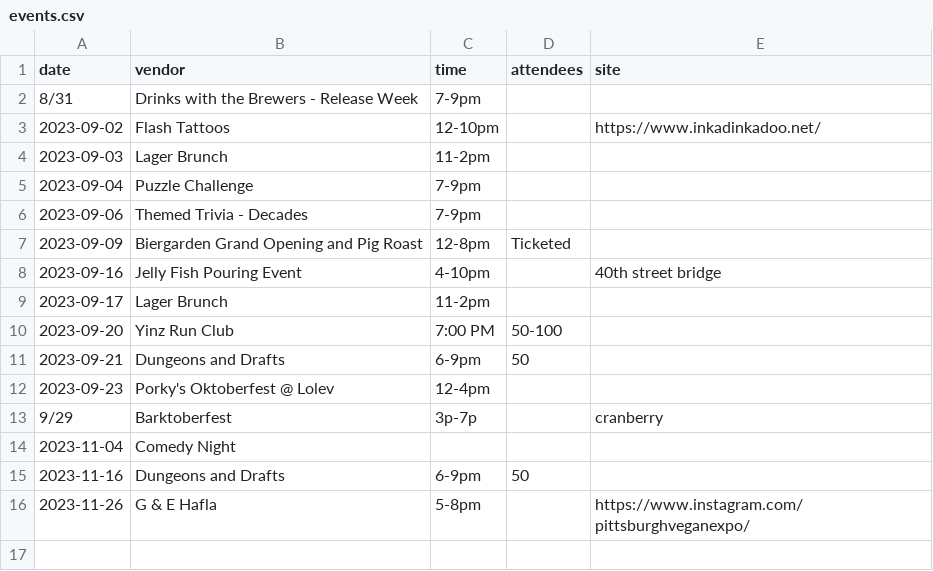
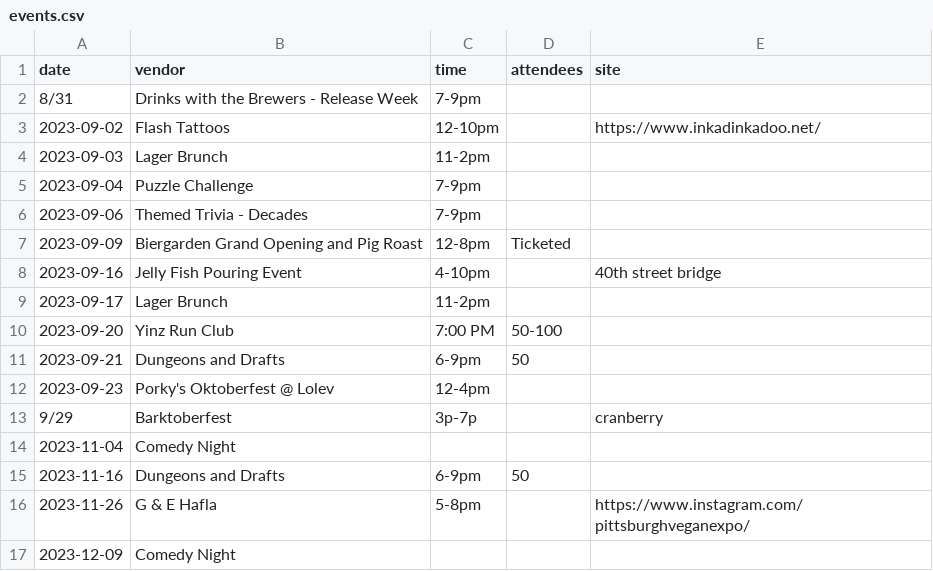
Before and after one commit to lolevbeer/site, a CSV file: _data/events.csv, drawn as a sheet; the diff names each change by its address in the sheet, - before the commit and + after, or states it on an @@ line.

Commit message:
Sync Data from google sheets

```diff
--- a/_data/events.csv
+++ b/_data/events.csv
+row 17: 2023-12-09 | Comedy Night
```
